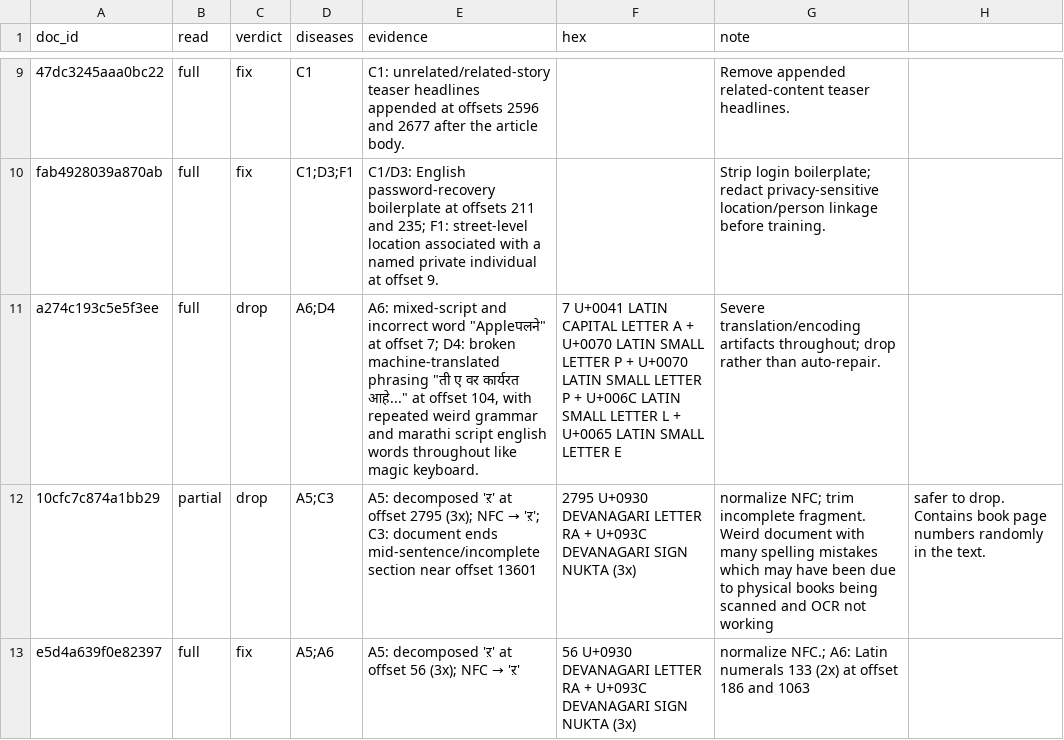
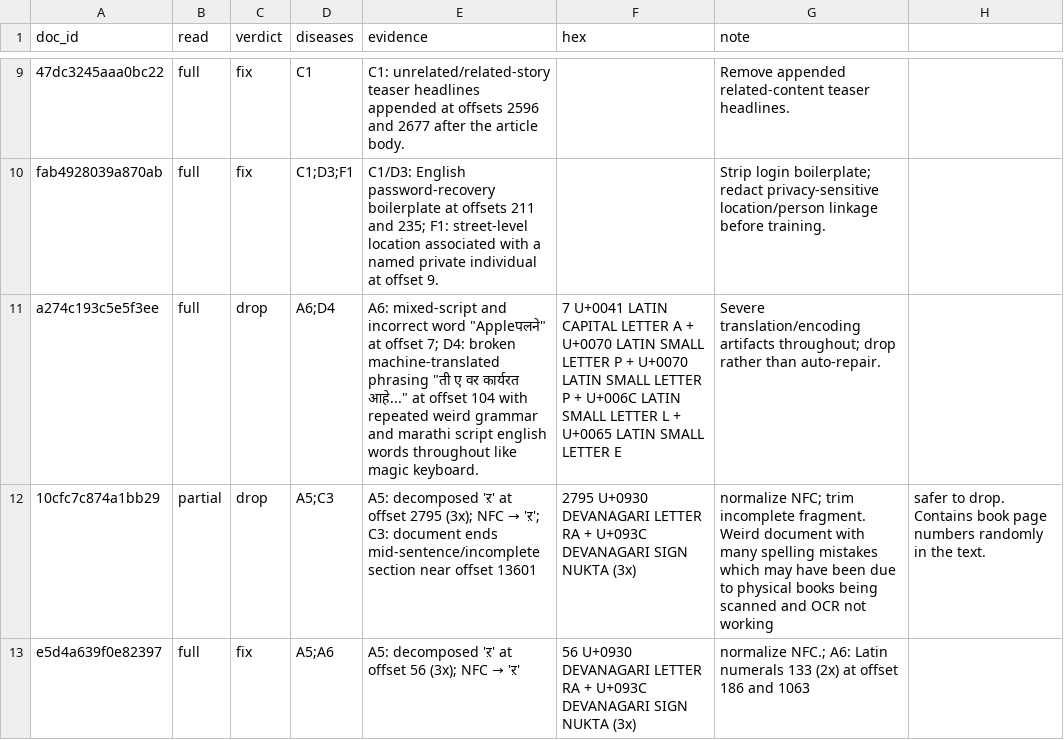
Before and after one commit to patilvijay23/era-v5-lab, a CSV file: diagnosis/submissions/ind-mr-sangraha-v/patilvijay23/labels.csv, drawn as a sheet; only a part is shown, gaps mark what is left out; the diff names each change by its address in the sheet, - before the commit and + after, or states it on an @@ line.

Commit message:
fix csv

```diff
--- a/diagnosis/submissions/ind-mr-sangraha-v/patilvijay23/labels.csv
+++ b/diagnosis/submissions/ind-mr-sangraha-v/patilvijay23/labels.csv
-E11 (evidence): …at offset 104, with repeated…
+E11 (evidence): …at offset 104 with repeated…
```
